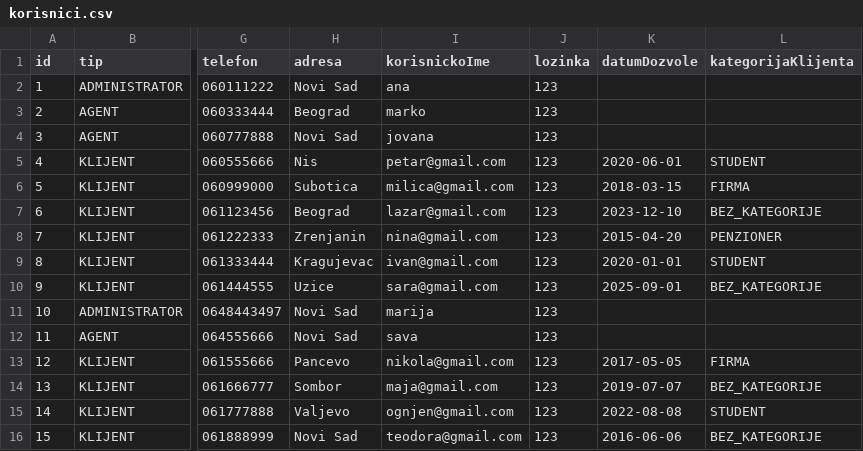
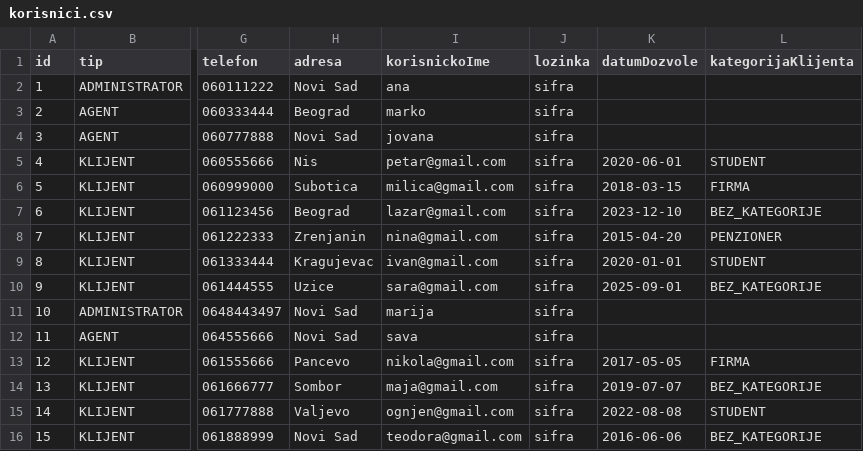
Before and after one commit to andjelija121/oop_projekat, a CSV file: src/fajlovi/korisnici.csv, drawn as a sheet; only a part is shown, gaps mark what is left out; the diff names each change by its address in the sheet, - before the commit and + after, or states it on an @@ line.

```diff
--- a/src/fajlovi/korisnici.csv
+++ b/src/fajlovi/korisnici.csv
-J2:J16 (lozinka): 123
+J2:J16 (lozinka): sifra
```
Also changed, not shown: 3 other files.
